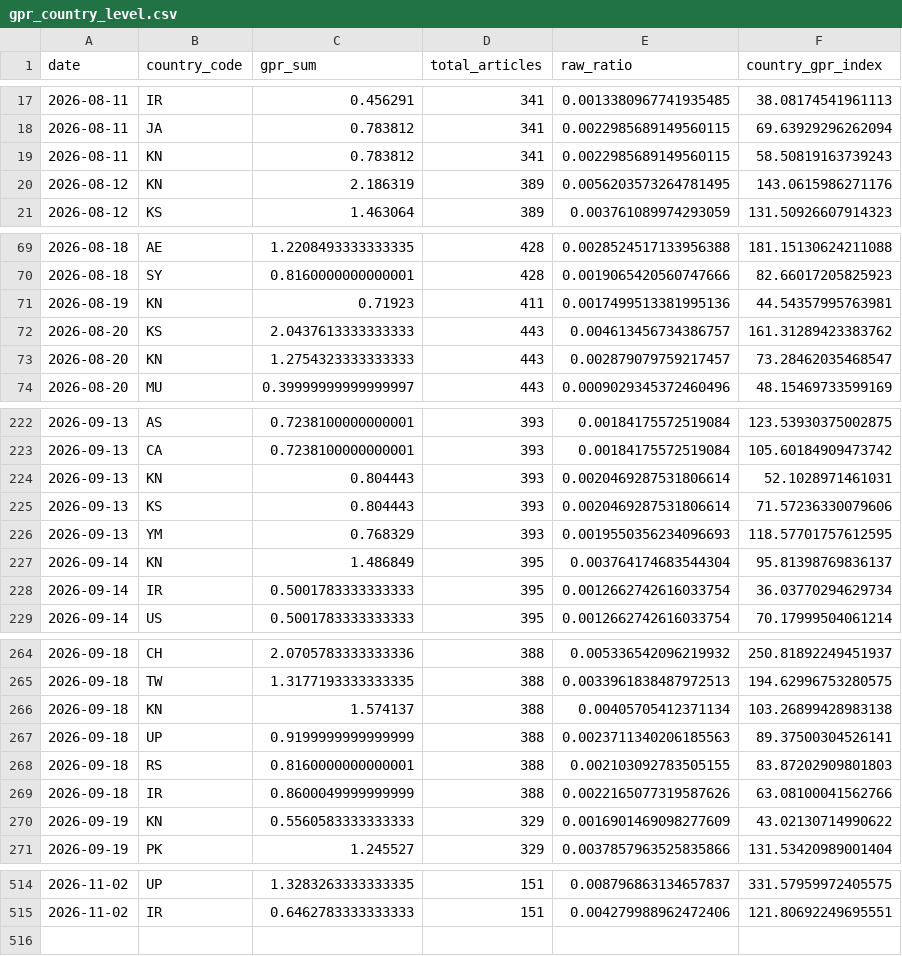
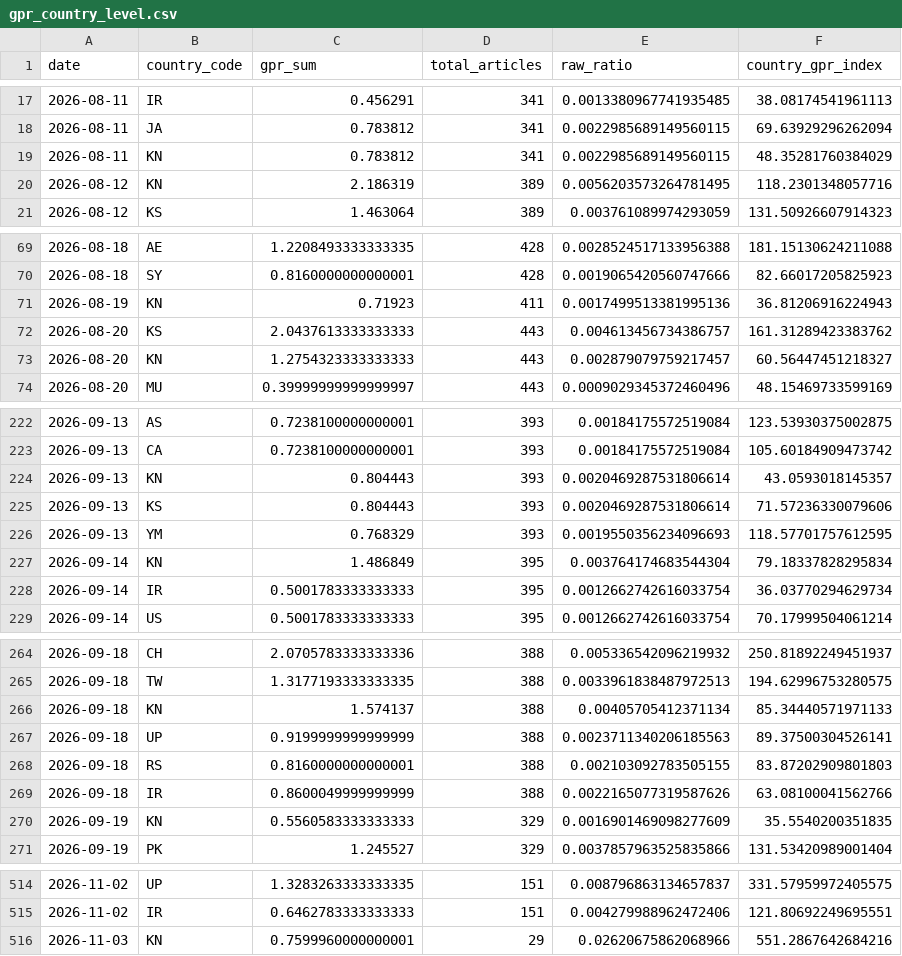
Before and after one commit to VanshGupta18/Forsyt, a CSV file: gpr_index/outputs/gpr_country_level.csv, drawn as a sheet; only a part is shown, gaps mark what is left out; the diff covers the shown part only.

```diff
--- a/gpr_index/outputs/gpr_country_level.csv
+++ b/gpr_index/outputs/gpr_country_level.csv
@@ -18,4 +18,4 @@ date,country_code,gpr_sum,total_articles,raw_ratio,country_gpr_index
 2026-08-11,JA,0.783812,341,0.0022985689149560115,69.63929296262094
-2026-08-11,KN,0.783812,341,0.0022985689149560115,58.50819163739243
-2026-08-12,KN,2.186319,389,0.0056203573264781495,143.0615986271176
+2026-08-11,KN,0.783812,341,0.0022985689149560115,48.35281760384029
+2026-08-12,KN,2.186319,389,0.0056203573264781495,118.2301348057716
 2026-08-12,KS,1.463064,389,0.003761089974293059,131.50926607914323
@@ -70,5 +70,5 @@ date,country_code,gpr_sum,total_articles,raw_ratio,country_gpr_index
 2026-08-18,SY,0.8160000000000001,428,0.0019065420560747666,82.66017205825923
-2026-08-19,KN,0.71923,411,0.0017499513381995136,44.54357995763981
+2026-08-19,KN,0.71923,411,0.0017499513381995136,36.81206916224943
 2026-08-20,KS,2.0437613333333333,443,0.004613456734386757,161.31289423383762
-2026-08-20,KN,1.2754323333333333,443,0.002879079759217457,73.28462035468547
+2026-08-20,KN,1.2754323333333333,443,0.002879079759217457,60.56447451218327
 2026-08-20,MU,0.39999999999999997,443,0.0009029345372460496,48.15469733599169
@@ -223,6 +223,6 @@ date,country_code,gpr_sum,total_articles,raw_ratio,country_gpr_index
 2026-09-13,CA,0.7238100000000001,393,0.00184175572519084,105.60184909473742
-2026-09-13,KN,0.804443,393,0.0020469287531806614,52.1028971461031
+2026-09-13,KN,0.804443,393,0.0020469287531806614,43.0593018145357
 2026-09-13,KS,0.804443,393,0.0020469287531806614,71.57236330079606
 2026-09-13,YM,0.768329,393,0.0019550356234096693,118.57701757612595
-2026-09-14,KN,1.486849,395,0.003764174683544304,95.81398769836137
+2026-09-14,KN,1.486849,395,0.003764174683544304,79.18337828295834
 2026-09-14,IR,0.5001783333333333,395,0.0012662742616033754,36.03770294629734
@@ -265,3 +265,3 @@ date,country_code,gpr_sum,total_articles,raw_ratio,country_gpr_index
 2026-09-18,TW,1.3177193333333335,388,0.0033961838487972513,194.62996753280575
-2026-09-18,KN,1.574137,388,0.00405705412371134,103.26899428983138
+2026-09-18,KN,1.574137,388,0.00405705412371134,85.34440571971133
 2026-09-18,UP,0.9199999999999999,388,0.0023711340206185563,89.37500304526141
@@ -269,3 +269,3 @@ date,country_code,gpr_sum,total_articles,raw_ratio,country_gpr_index
 2026-09-18,IR,0.8600049999999999,388,0.0022165077319587626,63.08100041562766
-2026-09-19,KN,0.5560583333333333,329,0.0016901469098277609,43.02130714990622
+2026-09-19,KN,0.5560583333333333,329,0.0016901469098277609,35.5540200351835
 2026-09-19,PK,1.245527,329,0.0037857963525835866,131.53420989001404
@@ -515 +515,2 @@ date,country_code,gpr_sum,total_articles,raw_ratio,country_gpr_index
 2026-11-02,IR,0.6462783333333333,151,0.004279988962472406,121.80692249695551
+2026-11-03,KN,0.7599960000000001,29,0.02620675862068966,551.2867642684216
```
Also changed, not shown: 18 edited cells elsewhere in this file, gpr_index/outputs/gpr_bilateral_daily.csv, gpr_index/outputs/gpr_corridor_daily.csv, 8 other files.
